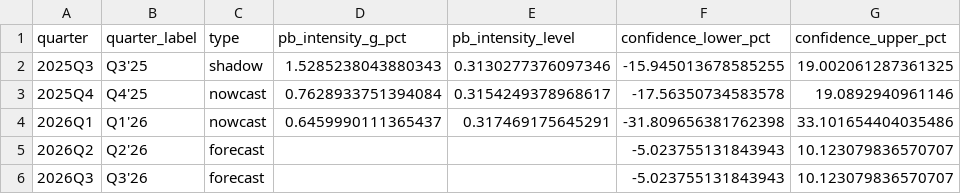
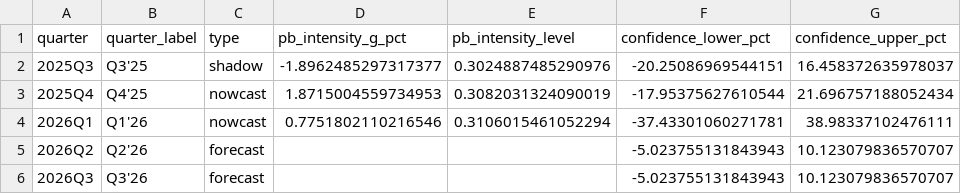
Before and after one commit to jgridifier/FinancingPrivateCredit, a CSV file: reports/pblli/20260116/shadow_nowcast_estimates.csv, drawn as a sheet; only a part is shown; the diff names each change by its address in the sheet, - before the commit and + after, or states it on an @@ line.

```diff
--- a/reports/pblli/20260116/shadow_nowcast_estimates.csv
+++ b/reports/pblli/20260116/shadow_nowcast_estimates.csv
-D2 (pb_intensity_g_pct): 1.5285238043880343
+D2 (pb_intensity_g_pct): -1.8962485297317377
-E2 (pb_intensity_level): 0.3130277376097346
+E2 (pb_intensity_level): 0.3024887485290976
-F2 (confidence_lower_pct): -15.945013678585255
+F2 (confidence_lower_pct): -20.25086969544151
-G2 (confidence_upper_pct): 19.002061287361325
+G2 (confidence_upper_pct): 16.458372635978037
-D3 (pb_intensity_g_pct): 0.7628933751394084
+D3 (pb_intensity_g_pct): 1.8715004559734953
-E3 (pb_intensity_level): 0.3154249378968617
+E3 (pb_intensity_level): 0.3082031324090019
-F3 (confidence_lower_pct): -17.56350734583578
+F3 (confidence_lower_pct): -17.95375627610544
-G3 (confidence_upper_pct): 19.0892940961146
+G3 (confidence_upper_pct): 21.696757188052434
-D4 (pb_intensity_g_pct): 0.6459990111365437
+D4 (pb_intensity_g_pct): 0.7751802110216546
-E4 (pb_intensity_level): 0.317469175645291
+E4 (pb_intensity_level): 0.3106015461052294
-F4 (confidence_lower_pct): -31.809656381762398
+F4 (confidence_lower_pct): -37.43301060271781
-G4 (confidence_upper_pct): 33.101654404035486
+G4 (confidence_upper_pct): 38.98337102476111
```
Also changed, not shown: 4 other files.
